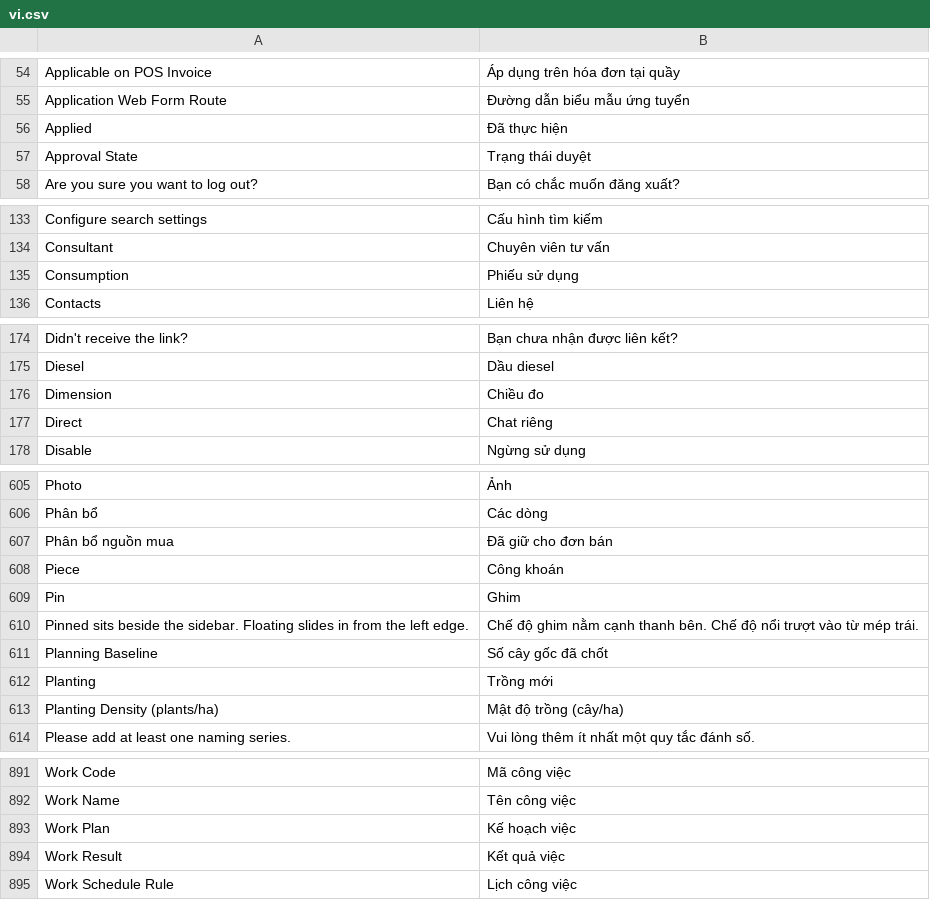
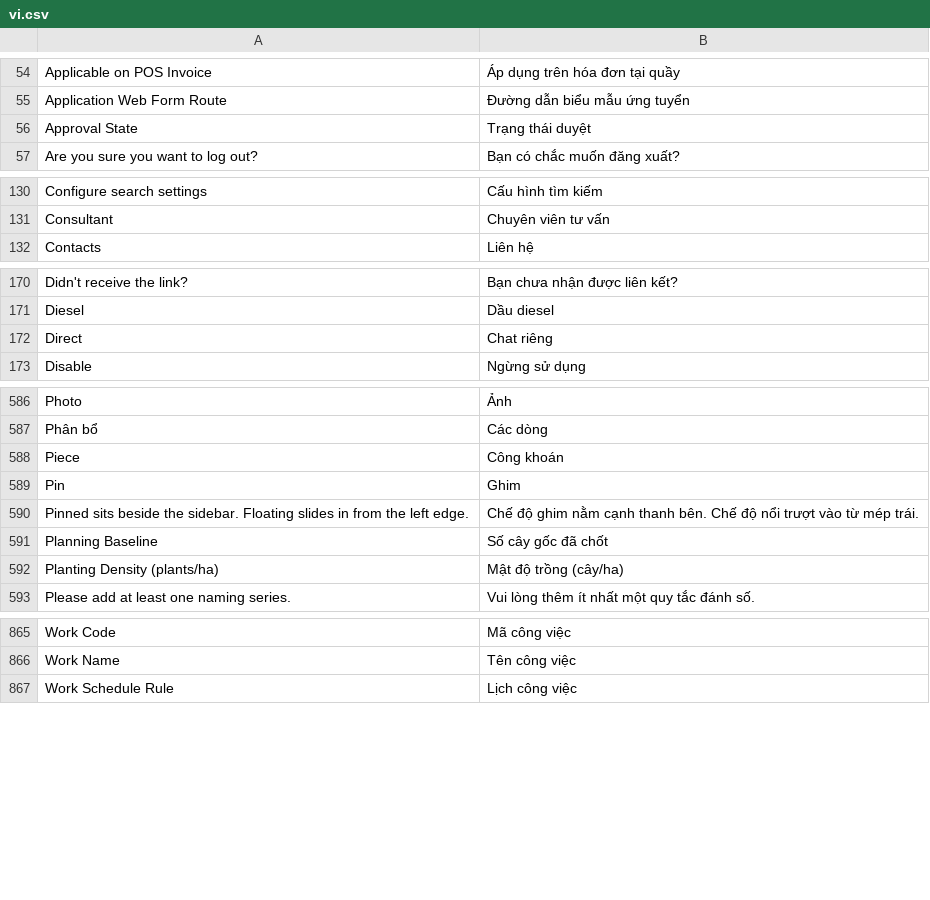
Before and after one commit to nguyentrieu210/Lotus-banana-farm-manage, a CSV file: lotus_farm/translations/vi.csv, drawn as a sheet; only a part is shown, gaps mark what is left out; the diff covers the shown part only.

```diff
--- a/lotus_farm/translations/vi.csv
+++ b/lotus_farm/translations/vi.csv
@@ -55,3 +55,2 @@
 "Application Web Form Route","Đường dẫn biểu mẫu ứng tuyển"
-"Applied","Đã thực hiện"
 "Approval State","Trạng thái duyệt"
@@ -134,3 +131,2 @@
 "Consultant","Chuyên viên tư vấn"
-"Consumption","Phiếu sử dụng"
 "Contacts","Liên hệ"
@@ -175,3 +171,2 @@
 "Diesel","Dầu diesel"
-"Dimension","Chiều đo"
 "Direct","Chat riêng"
@@ -606,3 +587,2 @@
 "Phân bổ","Các dòng"
-"Phân bổ nguồn mua","Đã giữ cho đơn bán"
 "Piece","Công khoán"
@@ -611,3 +591,2 @@
 "Planning Baseline","Số cây gốc đã chốt"
-"Planting","Trồng mới"
 "Planting Density (plants/ha)","Mật độ trồng (cây/ha)"
@@ -892,4 +866,2 @@
 "Work Name","Tên công việc"
-"Work Plan","Kế hoạch việc"
-"Work Result","Kết quả việc"
 "Work Schedule Rule","Lịch công việc"
```
Also changed, not shown: 21 removed rows elsewhere in this file, 7 other files.
